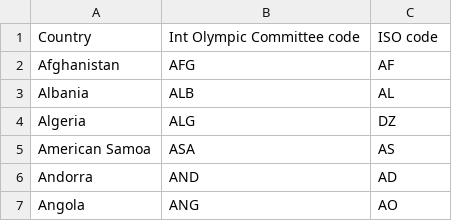
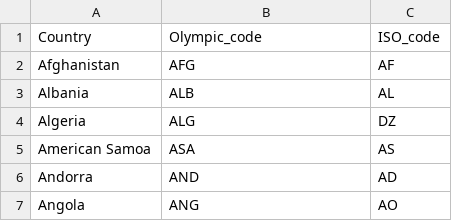
Before and after one commit to DylanYileWu/gsba-final, a CSV file: country.csv, drawn as a sheet; only a part is shown; the diff names each change by its address in the sheet, - before the commit and + after, or states it on an @@ line.

```diff
--- a/country.csv
+++ b/country.csv
-B1: Int Olympic Committee code
+B1: Olympic_code
-C1: ISO code
+C1: ISO_code
```
Also changed, not shown: combinedata.csv, 4 other files.
